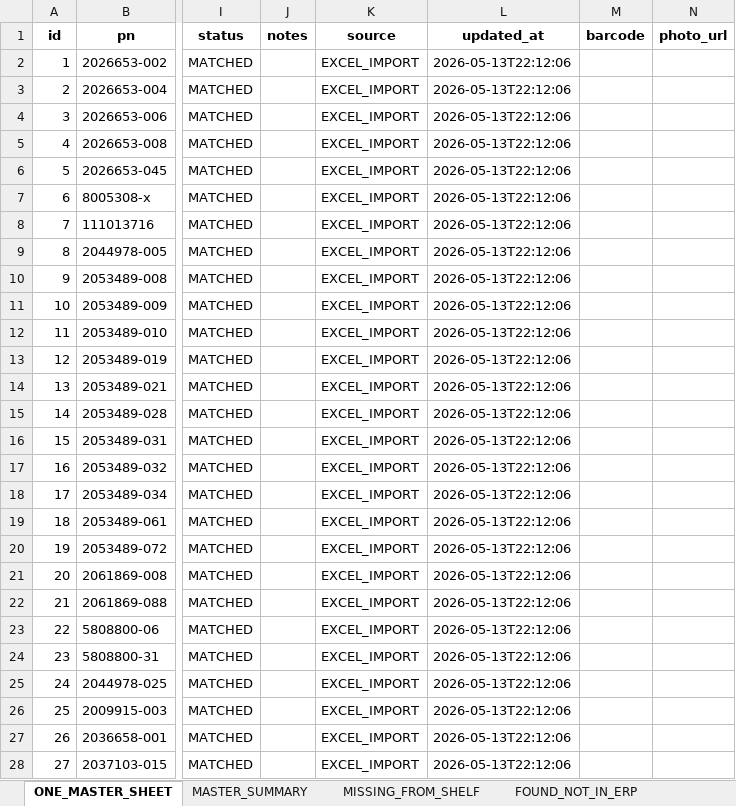
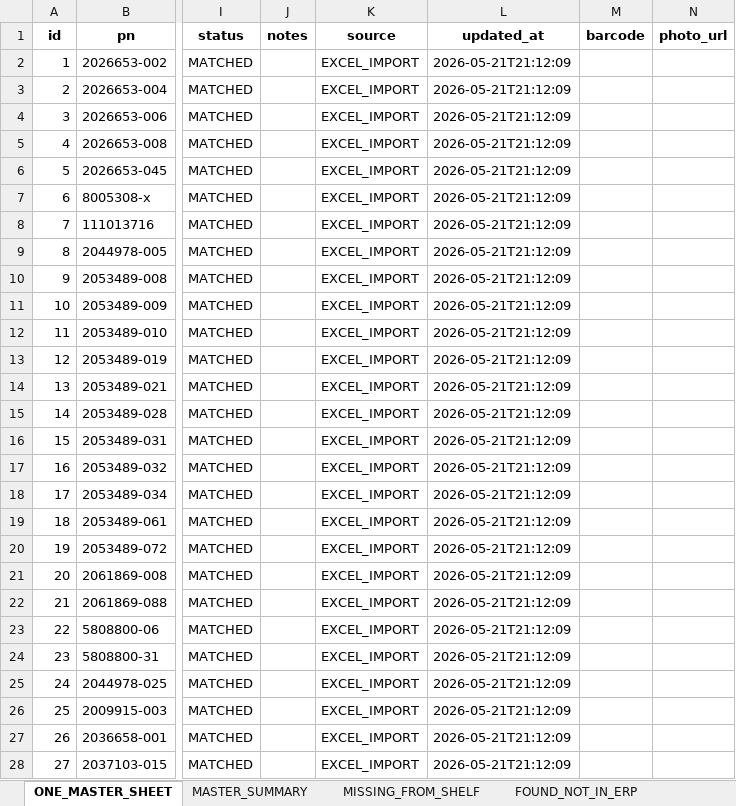
Before and after one commit to nk25719/IRM, an Excel workbook: biomed_inventory_app/app/data/inventory_master.xlsx, sheet ONE_MASTER_SHEET, drawn as a sheet; only a part is shown, gaps mark what is left out; values as stored, in another font and other column widths than the file's, no borders; the diff covers the shown part only; the diff names each change by its address in the sheet, - before the commit and + after, or states it on an @@ line.

```diff
--- a/biomed_inventory_app/app/data/inventory_master.xlsx (sheet ONE_MASTER_SHEET)
+++ b/biomed_inventory_app/app/data/inventory_master.xlsx (sheet ONE_MASTER_SHEET)
-L2:L28 (updated_at): 2026-05-13T22:12:06
+L2:L28 (updated_at): 2026-05-21T21:12:09
```
Also changed, not shown: 237 edited cells elsewhere in this sheet, sheet AUDIT_TRAIL, sheet CUSTOMER_REQUEST_ITEMS, sheet TRANSACTIONS, sheet CUSTOMER_REQUESTS, sheet CRM_CLIENTS, sheet CRM_COMMUNICATIONS, 2 more sheets, 2 other files.
